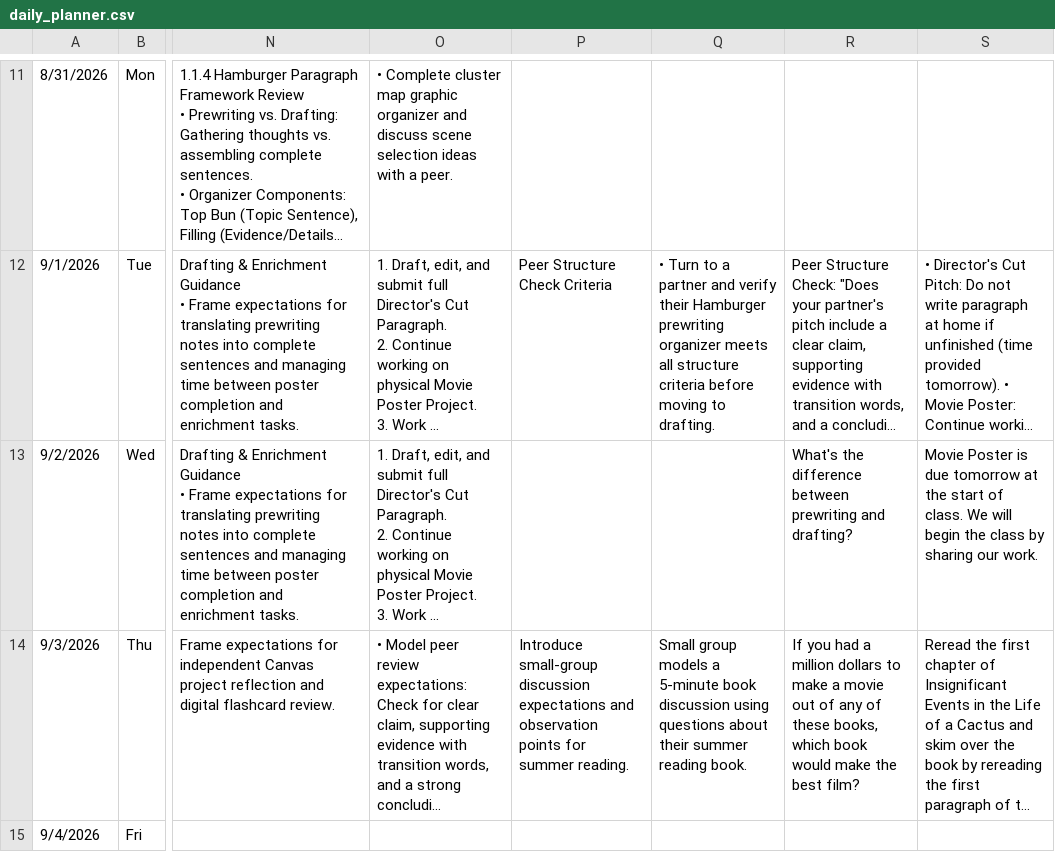
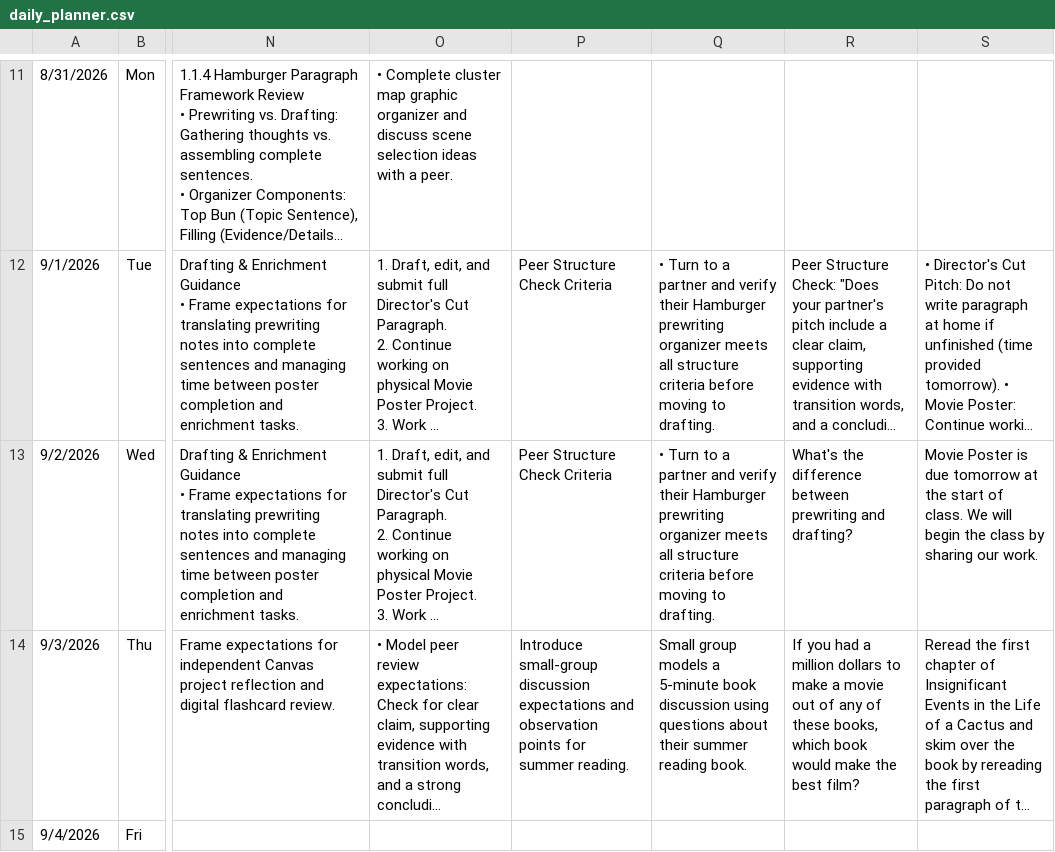
Before and after one commit to kimberlyjmartin/2026_Lesson_Planner_Calendar, a CSV file: daily_planner.csv, drawn as a sheet; only a part is shown, gaps mark what is left out; long unchanged cells end in …; the diff names each change by its address in the sheet, - before the commit and + after, or states it on an @@ line.

Commit message:
Auto-sync Daily Planner — 2026-08-31T02:59:40.490Z

```diff
--- a/daily_planner.csv
+++ b/daily_planner.csv
-P13: (empty)
+P13: Peer Structure Check Criteria
-Q13: (empty)
+Q13: • Turn to a partner and verify their Hamburger prewriting organizer meets all structure criteria before moving to drafting.
```
